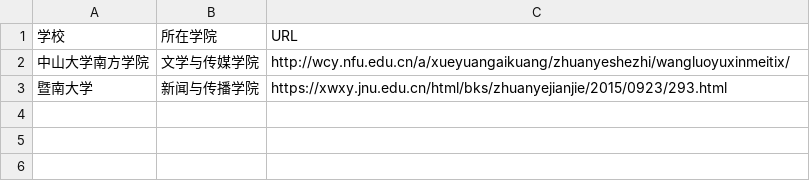
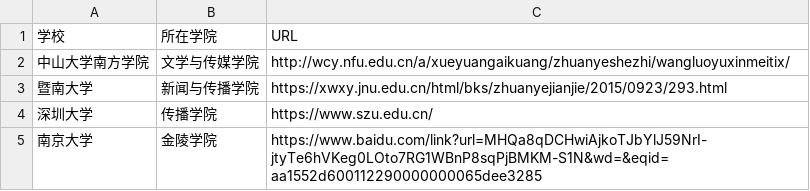
Before and after one commit to WuxueNewmedia/list_newmedia_undergraduate_CN_19, a CSV file: list.csv, drawn as a sheet; the diff names each change by its address in the sheet, - before the commit and + after, or states it on an @@ line.

Commit message:
增加了深圳大学和南京大学网络与新媒体所在专业的院系和官网地址

```diff
--- a/list.csv
+++ b/list.csv
+row 4: 深圳大学 | 传播学院 | https://www.szu.edu.cn/
+row 5: 南京大学 | 金陵学院 | https://www.baidu.com/link?url=MHQa8qDCHwiAjkoTJbYlJ59NrI-jtyTe6hVKeg0LOto7RG1WBnP8sqPjBMKM-S1N&wd=&eqid=aa1552d600112290000000065dee3285
```
